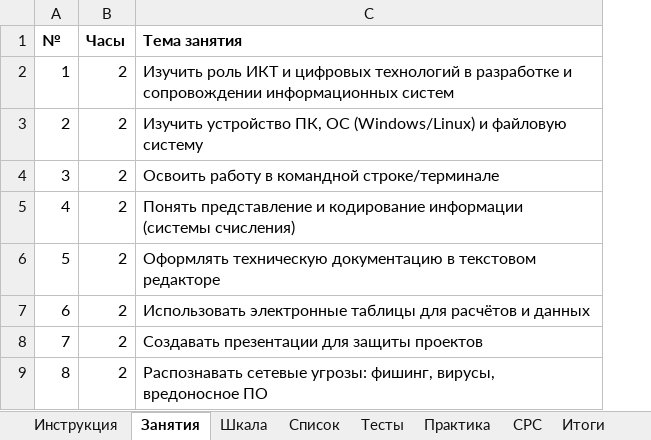
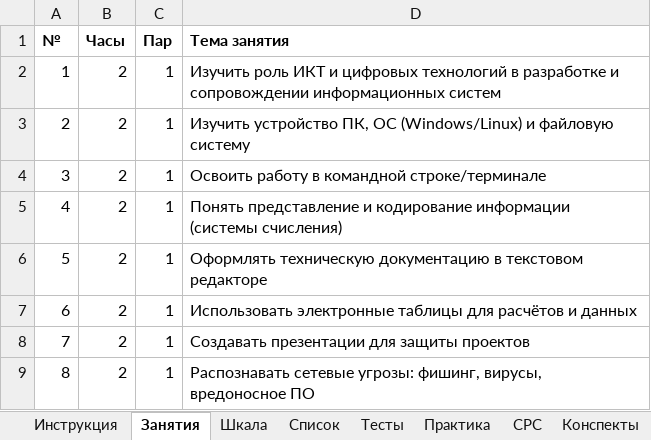
Before and after one commit to daniyar-8855/ikt-rpo-hexlet, an Excel workbook: Специальности/ТИС_Техник_инф_систем/Журнал_оценок_ИКТ_ТИС.xlsx, sheet Занятия, drawn as a sheet; only a part is shown; values as stored, in another font and other column widths than the file's, no borders; the diff names each change by its address in the sheet, - before the commit and + after, or states it on an @@ line.

```diff
--- a/Специальности/ТИС_Техник_инф_систем/Журнал_оценок_ИКТ_ТИС.xlsx (sheet Занятия)
+++ b/Специальности/ТИС_Техник_инф_систем/Журнал_оценок_ИКТ_ТИС.xlsx (sheet Занятия)
+sheet tab: Конспекты
+column C (Пар), rows 2-9: all 1
```
Also changed, not shown: sheet Тесты, sheet Практика, sheet СРС, sheet Инструкция, sheet Итоги, sheet Список, 1 more sheet, formulas that keep their value, Специальности/РПО_Разработка_ПО/Журнал_оценок_ИКТ_РПО.xlsx, 1 other file.
